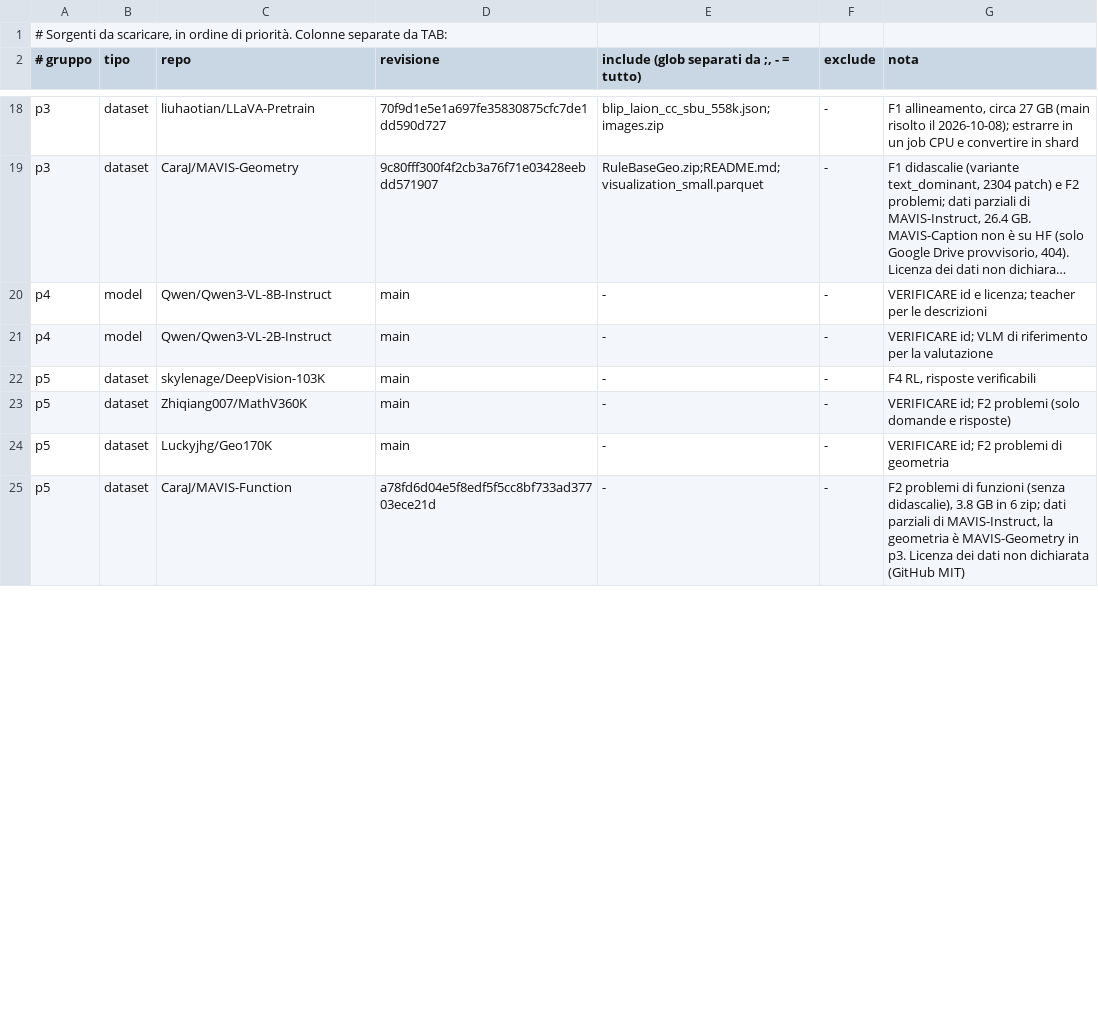
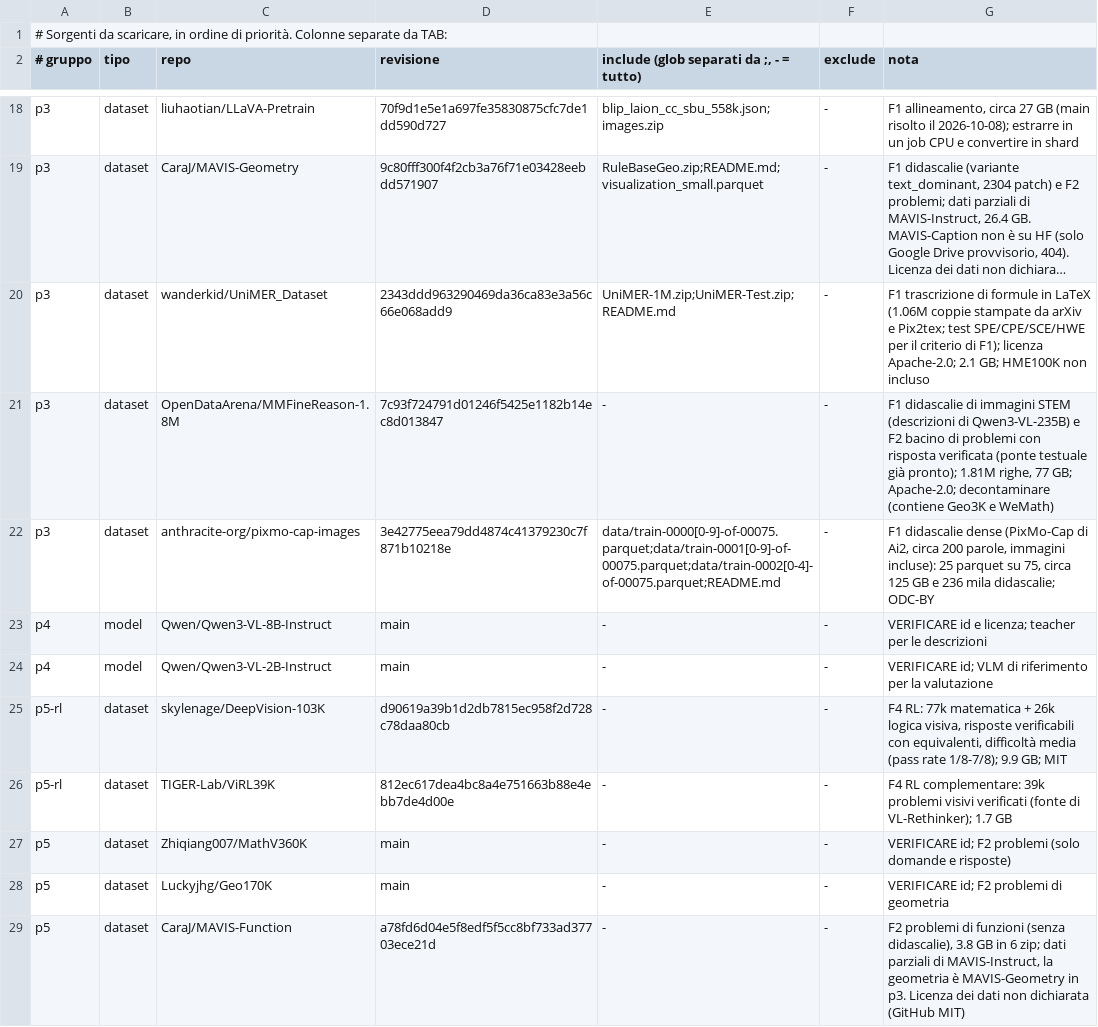
Before and after one commit to akira-n-28/vision_limite, a TSV file: downloads/sources.tsv, drawn as a sheet; only a part is shown, gaps mark what is left out; long unchanged cells end in …; addresses are those after the commit; the diff covers the shown part only; the diff names each change by its address in the sheet, - before the commit and + after, or states it on an @@ line.

```diff
--- a/downloads/sources.tsv
+++ b/downloads/sources.tsv
+row 20: p3 | dataset | wanderkid/UniMER_Dataset | 2343ddd963290469da36ca83e3a56c66e068add9 | UniMER-1M.zip;UniMER-Test.zip;README.md | - | F1 trascrizione di formule in LaTeX (1.06M coppie stampate da arXiv e Pix2tex; test SPE/CPE/SCE/HWE per il criterio di F1); licenza Apache-2.0; 2.1 GB; HME100K non incluso
+row 21: p3 | dataset | OpenDataArena/MMFineReason-1.8M | 7c93f724791d01246f5425e1182b14ec8d013847 | - | - | F1 didascalie di immagini STEM (descrizioni di Qwen3-VL-235B) e F2 bacino di problemi con risposta verificata (ponte testuale già pronto); 1.81M righe, 77 GB; Apache-2.0; decontaminare (contiene Geo3K e WeMath)
+row 22: p3 | dataset | anthracite-org/pixmo-cap-images | 3e42775eea79dd4874c41379230c7f871b10218e | data/train-0000[0-9]-of-00075.parquet;data/train-0001[0-9]-of-00075.parquet;data/train-0002[0-4]-of-00075.parquet;README.md | - | F1 didascalie dense (PixMo-Cap di Ai2, circa 200 parole, immagini incluse): 25 parquet su 75, circa 125 GB e 236 mila didascalie; ODC-BY
-A25 (# gruppo): p5
+A25 (# gruppo): p5-rl
-D25 (revisione): main
+D25 (revisione): d90619a39b1d2db7815ec958f2d728c78daa80cb
-G25 (nota): F4 RL, risposte verificabili
+G25 (nota): F4 RL: 77k matematica + 26k logica visiva, risposte verificabili con equivalenti, difficoltà media (pass rate 1/8-7/8); 9.9 GB; MIT
+row 26: p5-rl | dataset | TIGER-Lab/ViRL39K | 812ec617dea4bc8a4e751663b88e4ebb7de4d00e | - | - | F4 RL complementare: 39k problemi visivi verificati (fonte di VL-Rethinker); 1.7 GB
```
Also changed, not shown: 5 edited cells elsewhere in this file, 1 other file.
